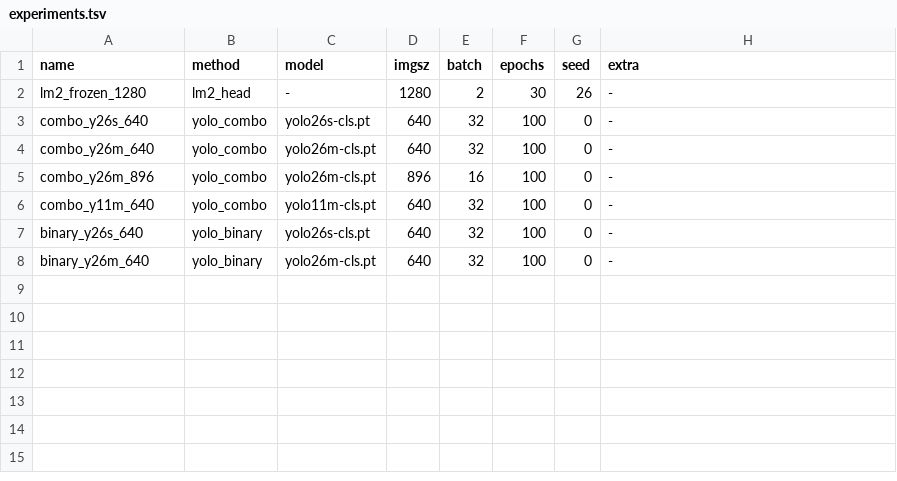
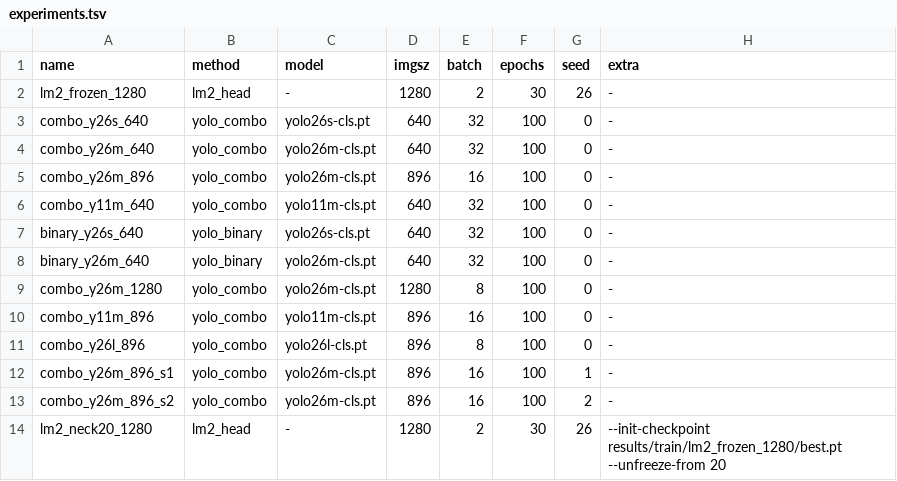
Before and after one commit to jboyko/myrtavision, a TSV file: slurm/experiments.tsv, drawn as a sheet.

Commit message:
Round 2 experiments; commit only frozen LM2 heads

```diff
--- a/slurm/experiments.tsv
+++ b/slurm/experiments.tsv
@@ -8 +8,7 @@ binary_y26s_640	yolo_binary	yolo26s-cls.pt	640	32	100	0	-
 binary_y26m_640	yolo_binary	yolo26m-cls.pt	640	32	100	0	-
+combo_y26m_1280	yolo_combo	yolo26m-cls.pt	1280	8	100	0	-
+combo_y11m_896	yolo_combo	yolo11m-cls.pt	896	16	100	0	-
+combo_y26l_896	yolo_combo	yolo26l-cls.pt	896	8	100	0	-
+combo_y26m_896_s1	yolo_combo	yolo26m-cls.pt	896	16	100	1	-
+combo_y26m_896_s2	yolo_combo	yolo26m-cls.pt	896	16	100	2	-
+lm2_neck20_1280	lm2_head	-	1280	2	30	26	--init-checkpoint results/train/lm2_frozen_1280/best.pt --unfreeze-from 20
```
Also changed, not shown: 3 other files.
